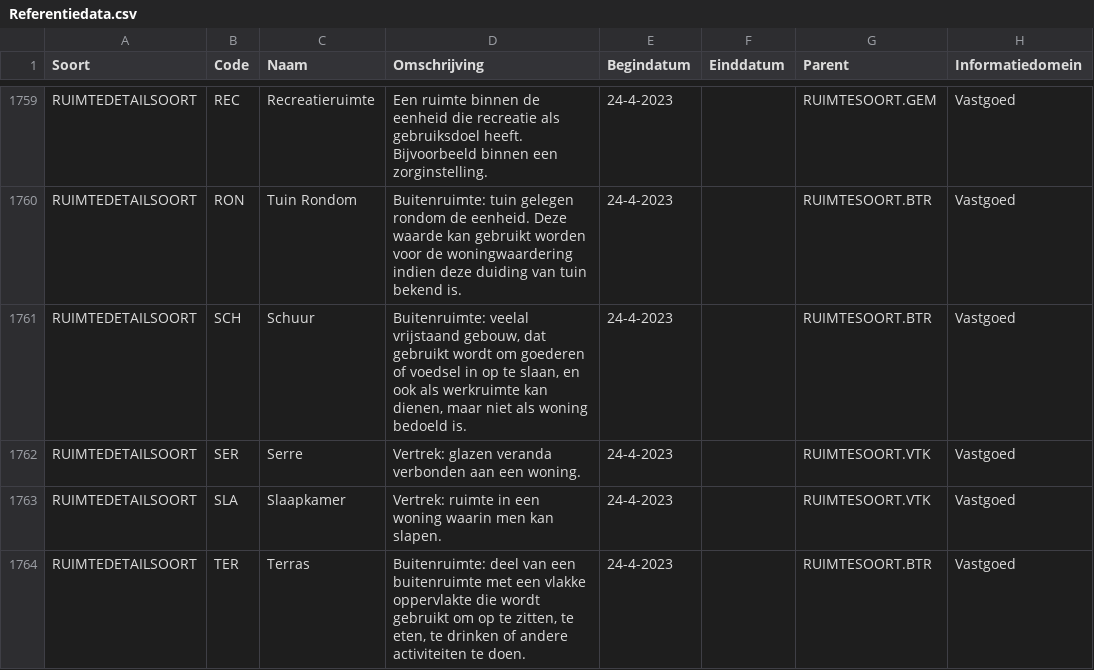
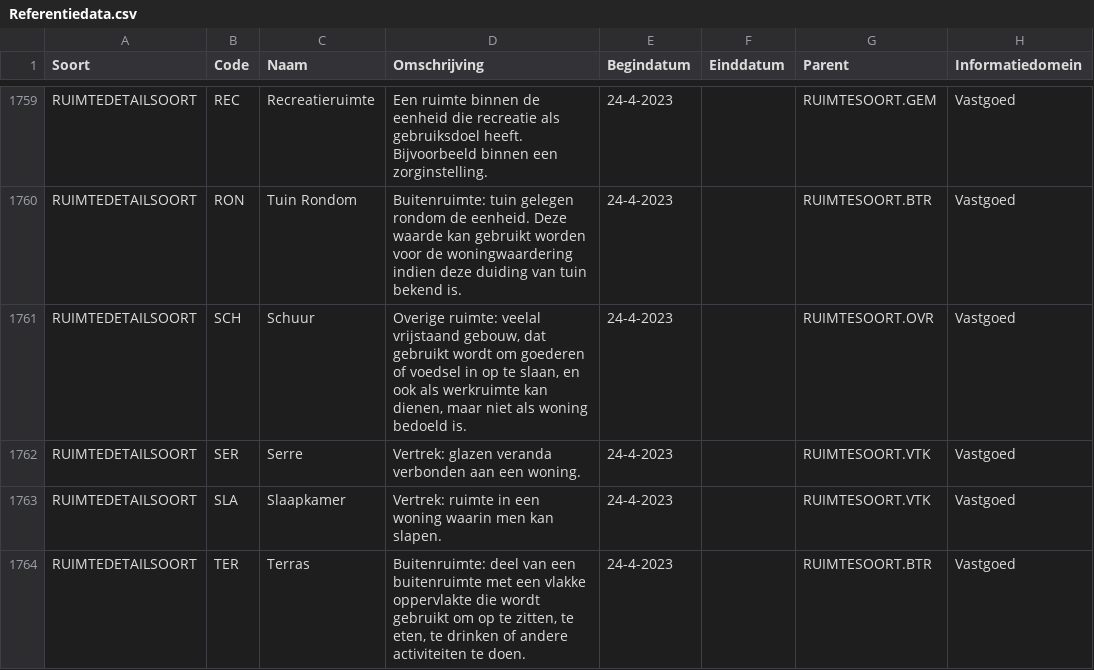
Before and after one commit to Aedes-datastandaarden/vera-referentiedata, a CSV file: Referentiedata.csv, drawn as a sheet; only a part is shown, gaps mark what is left out.

Commit message:
parent van schuur veranderd naar overige ruimte

```diff
--- a/Referentiedata.csv
+++ b/Referentiedata.csv
@@ -1760,3 +1760,3 @@ RUIMTEDETAILSOORT;REC;Recreatieruimte;Een ruimte binnen de eenheid die recreatie
 RUIMTEDETAILSOORT;RON;Tuin Rondom;Buitenruimte: tuin gelegen rondom de eenheid. Deze waarde kan gebruikt worden voor de woningwaardering indien deze duiding van tuin bekend is.;24-4-2023;;RUIMTESOORT.BTR;Vastgoed
-RUIMTEDETAILSOORT;SCH;Schuur;Buitenruimte: veelal vrijstaand gebouw, dat gebruikt wordt om goederen of voedsel in op te slaan, en ook als werkruimte kan dienen, maar niet als woning bedoeld is.;24-4-2023;;RUIMTESOORT.BTR;Vastgoed
+RUIMTEDETAILSOORT;SCH;Schuur;Overige ruimte: veelal vrijstaand gebouw, dat gebruikt wordt om goederen of voedsel in op te slaan, en ook als werkruimte kan dienen, maar niet als woning bedoeld is.;24-4-2023;;RUIMTESOORT.OVR;Vastgoed
 RUIMTEDETAILSOORT;SER;Serre;Vertrek: glazen veranda verbonden aan een woning.;24-4-2023;;RUIMTESOORT.VTK;Vastgoed
```
